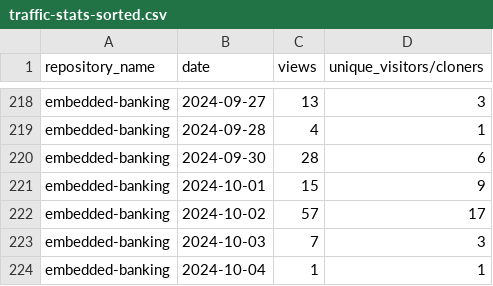
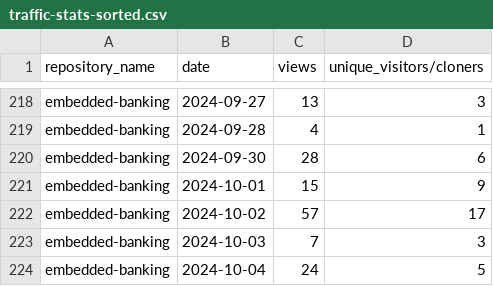
Before and after one commit to jpmorgan-payments/embedded-banking, a CSV file: metrics/traffic-stats-sorted.csv, drawn as a sheet; only a part is shown, gaps mark what is left out.

```diff
--- a/metrics/traffic-stats-sorted.csv
+++ b/metrics/traffic-stats-sorted.csv
@@ -223,2 +223,2 @@ embedded-banking,2024-10-02,57,17
 embedded-banking,2024-10-03,7,3
-embedded-banking,2024-10-04,1,1
+embedded-banking,2024-10-04,24,5
```
Also changed, not shown: metrics/clone-stats-sorted.csv, metrics/clone-stats.csv, 3 other files.
